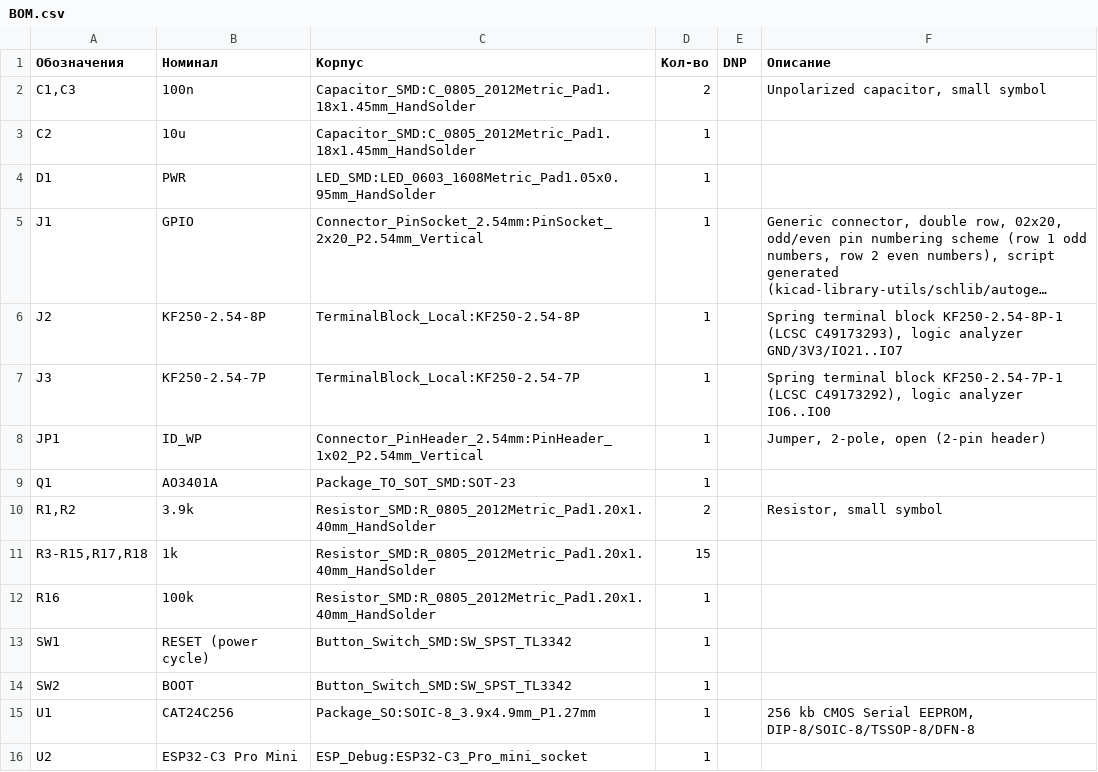
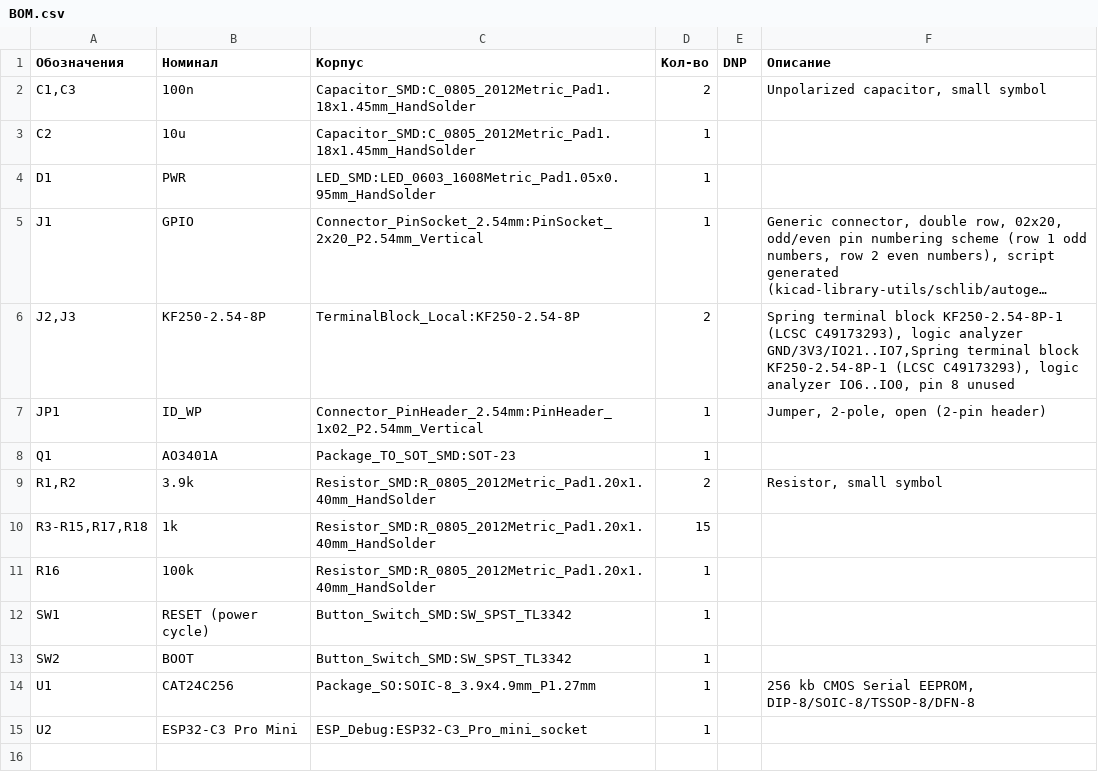
Before and after one commit to abel-msk/RasberryPI-debug-ESP-HAT, a CSV file: BOM.csv, drawn as a sheet; long unchanged cells end in …; the diff names each change by its address in the sheet, - before the commit and + after, or states it on an @@ line.

```diff
--- a/BOM.csv
+++ b/BOM.csv
-A6 (Обозначения): J2
+A6 (Обозначения): J2,J3
-D6 (Кол-во): 1
+D6 (Кол-во): 2
-F6 (Описание): …logic analyzer GND/3V3/IO21..IO7
+F6 (Описание): …logic analyzer GND/3V3/IO21..IO7,Spring terminal block KF250-2.54-8P-1 (LCSC C49173293), logic analyzer IO6..IO0, pin 8 unused
-row 7: J3 | KF250-2.54-7P | TerminalBlock_Local:KF250-2.54-7P | 1 |  | Spring terminal block KF250-2.54-7P-1 (LCSC C49173292), logic analyzer IO6..IO0
```
Also changed, not shown: 3 other files.
